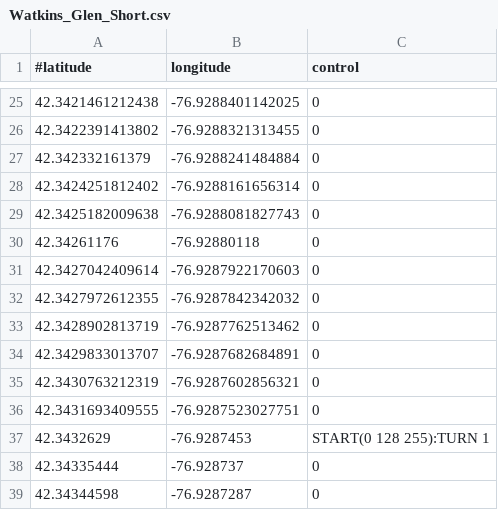
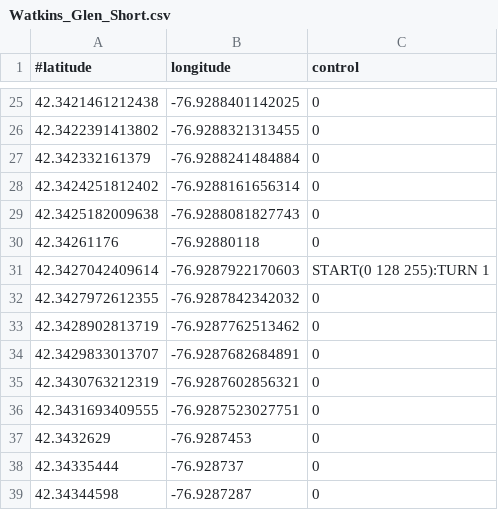
Before and after one commit to sspano01/RaceVoiceStudio, a CSV file: RaceVoice/bin/Release/Tracks/Watkins_Glen_Short.csv, drawn as a sheet; only a part is shown, gaps mark what is left out; the diff names each change by its address in the sheet, - before the commit and + after, or states it on an @@ line.

```diff
--- a/RaceVoice/bin/Release/Tracks/Watkins_Glen_Short.csv
+++ b/RaceVoice/bin/Release/Tracks/Watkins_Glen_Short.csv
-C31 (control): 0
+C31 (control): START(0 128 255):TURN 1
-C37 (control): START(0 128 255):TURN 1
+C37 (control): 0
```
Also changed, not shown: RaceVoice/bin/Debug/tracks/Watkins_Glen_Short.csv, 34 other files.
